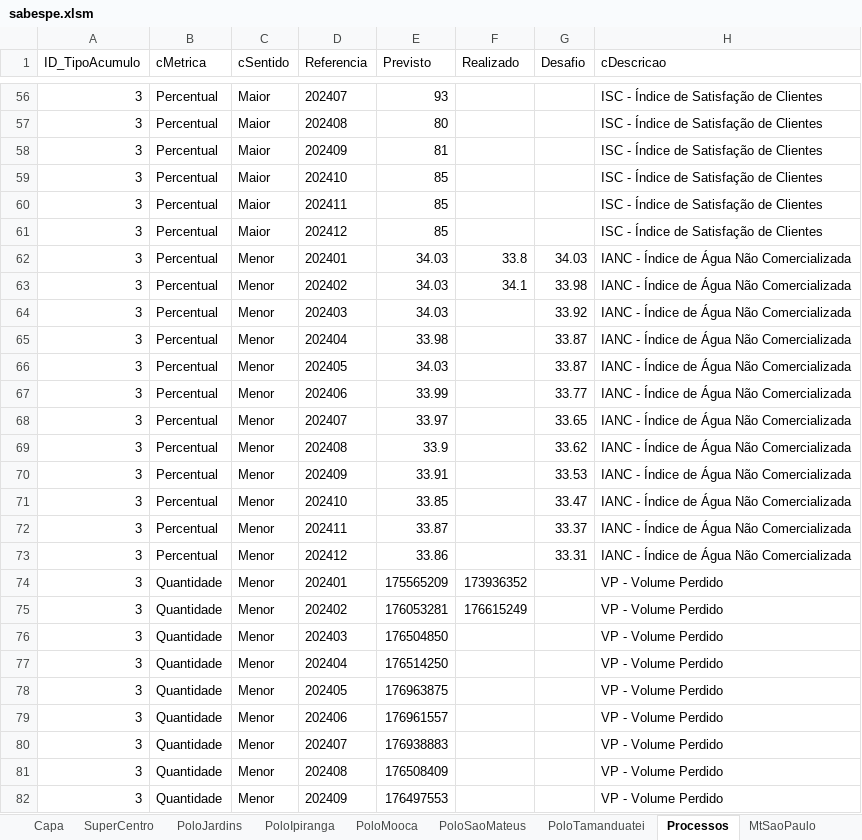
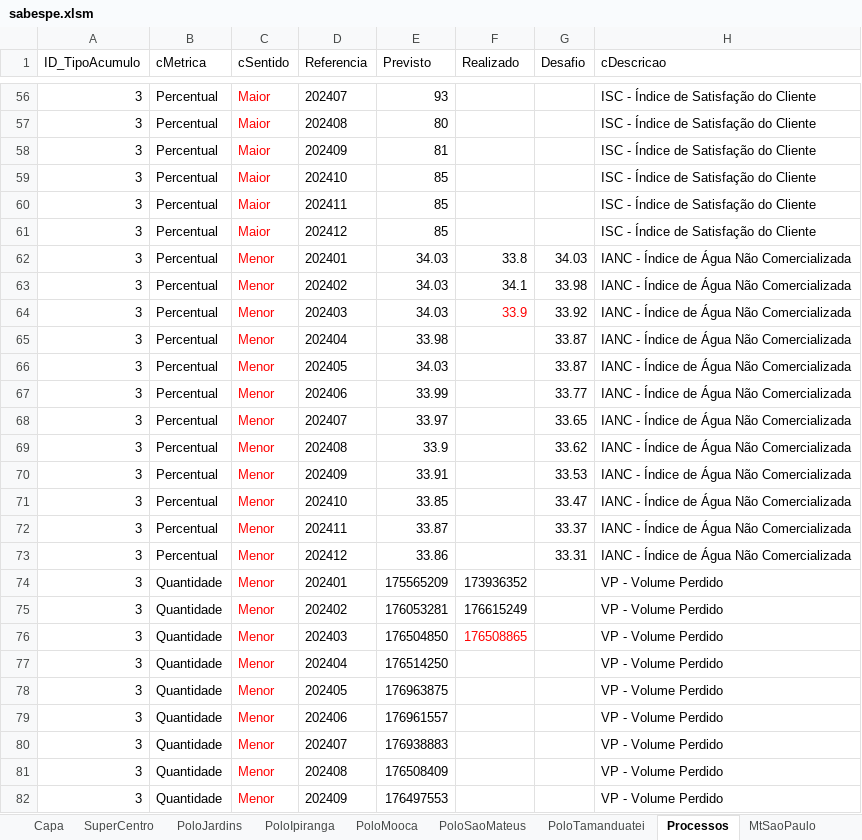
Before and after one commit to PedroBatista-dev/projeto-sabespe, an Excel workbook: projeto-sabespe/src/assets/sabespe.xlsm, sheet Processos, drawn as a sheet; only a part is shown, gaps mark what is left out; values as stored, in another font and other column widths than the file's, no borders; table styles not drawn; the diff covers the shown part only; the diff names each change by its address in the sheet, - before the commit and + after, or states it on an @@ line.

```diff
--- a/projeto-sabespe/src/assets/sabespe.xlsm (sheet Processos)
+++ b/projeto-sabespe/src/assets/sabespe.xlsm (sheet Processos)
-C56:C82 text colour: black
+C56:C82 text colour: #FF0000
-H56:H61 (cDescricao): ISC - Índice de Satisfação de Clientes
+H56:H61 (cDescricao): ISC - Índice de Satisfação do Cliente
-F64 (Realizado): (empty)
+F64 (Realizado): 33.9
-F76 (Realizado): (empty)
+F76 (Realizado): 176508865
```
Also changed, not shown: 213 edited cells and cell formats elsewhere in this sheet, sheet SuperCentro, sheet PoloJardins, sheet PoloSaoMateus, sheet PoloIpiranga, sheet PoloMooca, sheet PoloTamanduatei, 1 more sheet, 54 other files.
